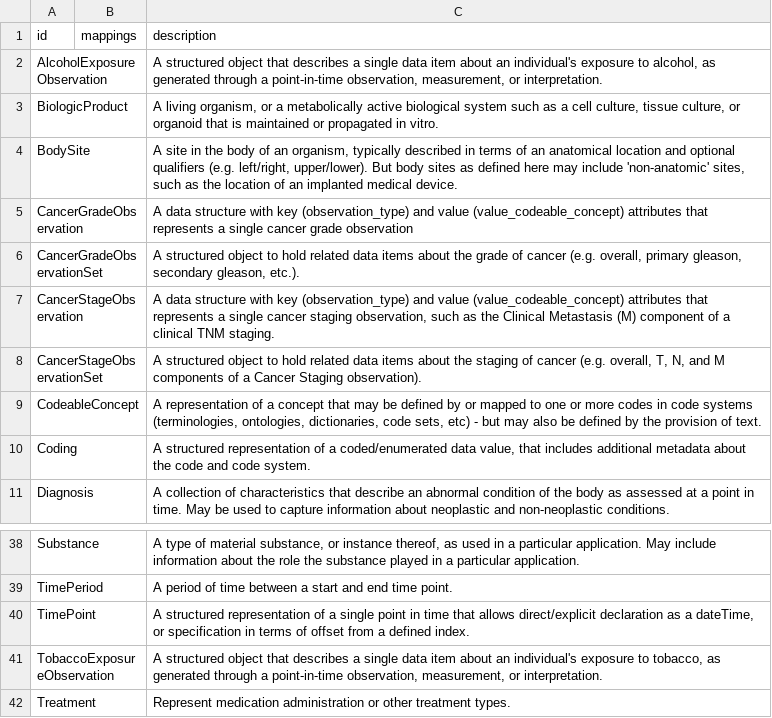
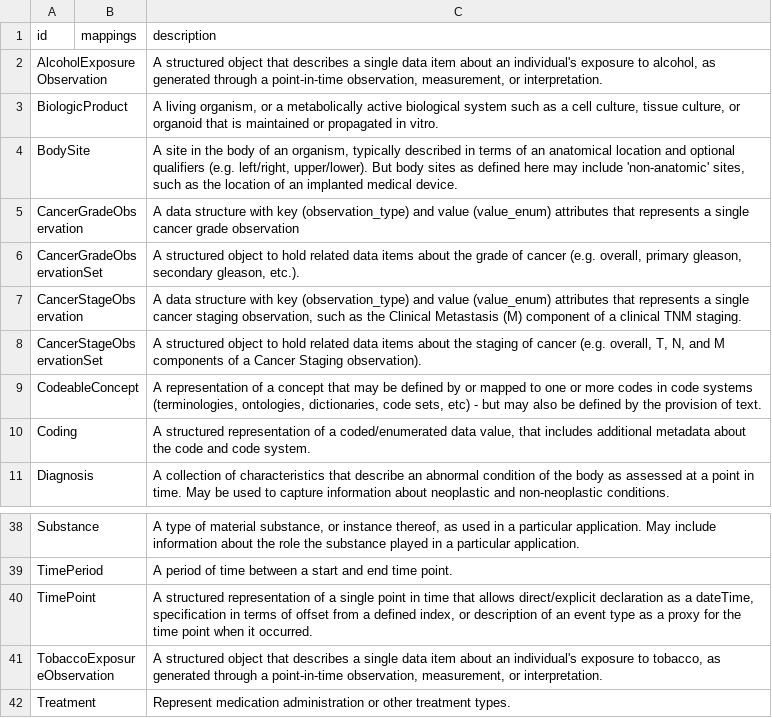
Before and after one commit to cancerDHC/ccdhmodel, a CSV file: crdch_model/csv/crdch_model.csv, drawn as a sheet; only a part is shown, gaps mark what is left out.

```diff
--- a/crdch_model/csv/crdch_model.csv
+++ b/crdch_model/csv/crdch_model.csv
@@ -4,5 +4,5 @@ BiologicProduct,,"A living organism, or a metabolically active biological system
 BodySite,,"A site in the body of an organism, typically described in terms of an anatomical location and optional qualifiers (e.g. left/right, upper/lower). But body sites as defined here may include 'non-anatomic' sites, such as the location of an implanted medical device."
-CancerGradeObservation,,A data structure with key (observation_type) and value (value_codeable_concept) attributes that represents a single cancer grade observation
+CancerGradeObservation,,A data structure with key (observation_type) and value (value_enum) attributes that represents a single cancer grade observation
 CancerGradeObservationSet,,"A structured object to hold related data items about the grade of cancer (e.g. overall, primary gleason, secondary gleason, etc.)."
-CancerStageObservation,,"A data structure with key (observation_type) and value (value_codeable_concept) attributes that represents a single cancer staging observation, such as the Clinical Metastasis (M) component of a clinical TNM staging."
+CancerStageObservation,,"A data structure with key (observation_type) and value (value_enum) attributes that represents a single cancer staging observation, such as the Clinical Metastasis (M) component of a clinical TNM staging."
 CancerStageObservationSet,,"A structured object to hold related data items about the staging of cancer (e.g. overall, T, N, and M components of a Cancer Staging observation)."
@@ -47,3 +47,3 @@ Substance,,"A type of material substance, or instance thereof,  as used in a par
 TimePeriod,,A period of time between a start and end time point.
-TimePoint,,"A structured representation of a single point in time that allows direct/explicit declaration as a dateTime, or specification in terms of offset from a defined index."
+TimePoint,,"A structured representation of a single point in time that allows direct/explicit declaration as a dateTime, specification in terms of offset from a defined index, or description of an event type as a proxy for the time point when it occurred."
 TobaccoExposureObservation,,"A structured object that describes a single data item about an individual's exposure to tobacco, as generated through a point-in-time observation, measurement, or interpretation."
```
Also changed, not shown: 6 other files.
